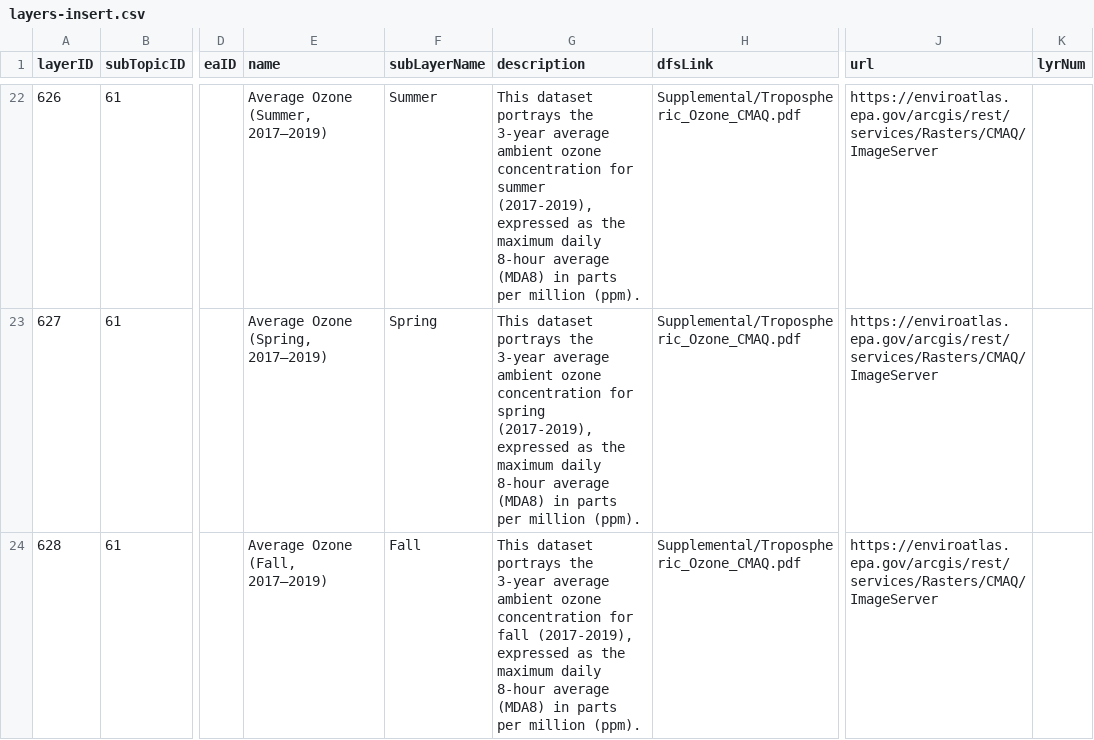
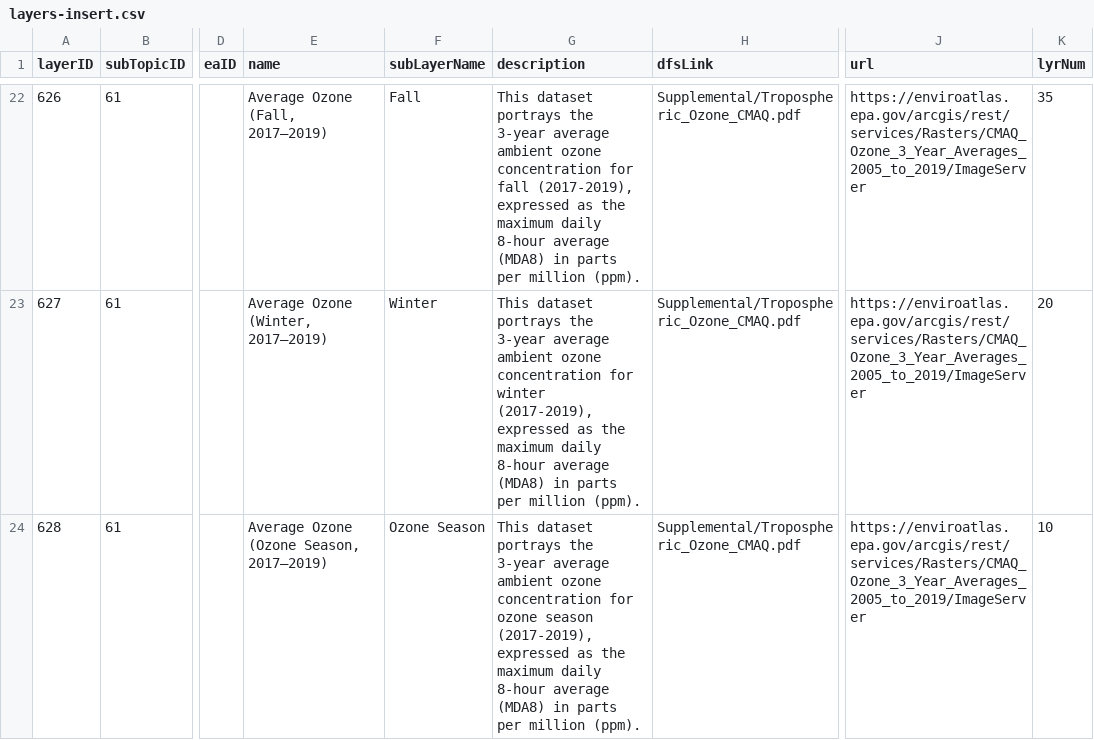
Before and after one commit to USEPA/EnviroAtlas_DB, a CSV file: changes/local/74-Add-CMAQ/layers-insert.csv, drawn as a sheet; only a part is shown, gaps mark what is left out; the diff covers the shown part only; the diff names each change by its address in the sheet, - before the commit and + after, or states it on an @@ line.

Commit message:
Add a lyrNum to specify the lock Raster in mosaic. change urls.

```diff
--- a/changes/local/74-Add-CMAQ/layers-insert.csv
+++ b/changes/local/74-Add-CMAQ/layers-insert.csv
-E22 (name): Average Ozone (Summer, 2017–2019)
+E22 (name): Average Ozone (Fall, 2017–2019)
-F22 (subLayerName): Summer
+F22 (subLayerName): Fall
-G22 (description): …concentration for summer (2017-2019), expressed…
+G22 (description): …concentration for fall (2017-2019), expressed…
-J22:J24 (url): https://enviroatlas.epa.gov/arcgis/rest/services/Rasters/CMAQ/ImageServer
+J22:J24 (url): https://enviroatlas.epa.gov/arcgis/rest/services/Rasters/CMAQ_Ozone_3_Year_Averages_2005_to_2019/ImageServer
-K22 (lyrNum): (empty)
+K22 (lyrNum): 35
-E23 (name): Average Ozone (Spring, 2017–2019)
+E23 (name): Average Ozone (Winter, 2017–2019)
-F23 (subLayerName): Spring
+F23 (subLayerName): Winter
-G23 (description): …concentration for spring (2017-2019), expressed…
+G23 (description): …concentration for winter (2017-2019), expressed…
-K23 (lyrNum): (empty)
+K23 (lyrNum): 20
-E24 (name): Average Ozone (Fall, 2017–2019)
+E24 (name): Average Ozone (Ozone Season, 2017–2019)
-F24 (subLayerName): Fall
+F24 (subLayerName): Ozone Season
-G24 (description): …concentration for fall (2017-2019), expressed…
+G24 (description): …concentration for ozone season (2017-2019), expressed…
-K24 (lyrNum): (empty)
+K24 (lyrNum): 10
```
Also changed, not shown: 76 edited cells elsewhere in this file.
